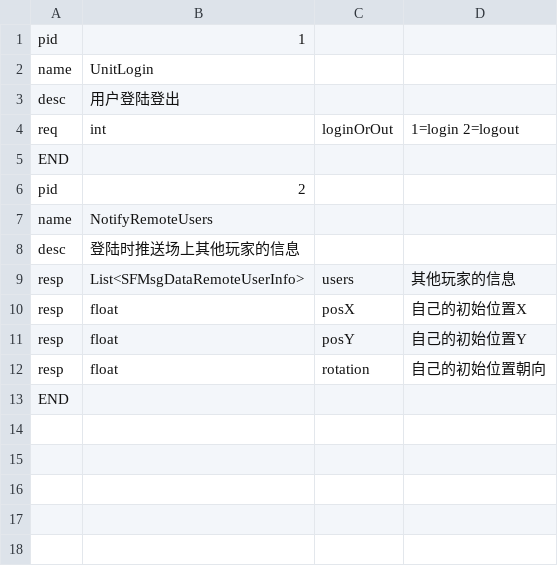
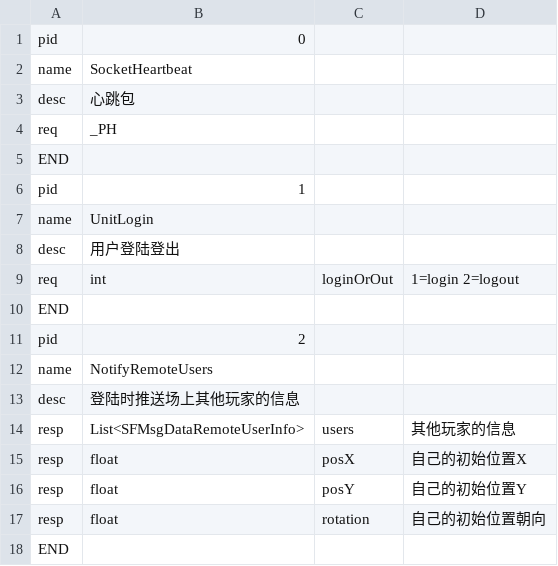
Before and after one commit to inspoy/BounceArena, a CSV file: tools/protocol/protocol.csv, drawn as a sheet; the diff names each change by its address in the sheet, - before the commit and + after, or states it on an @@ line.

```diff
--- a/tools/protocol/protocol.csv
+++ b/tools/protocol/protocol.csv
+row 1: pid | 0
+row 2: name | SocketHeartbeat
+row 3: desc | 心跳包
+row 4: req | _PH
+row 5: END
```
Also changed, not shown: 10 other files.
